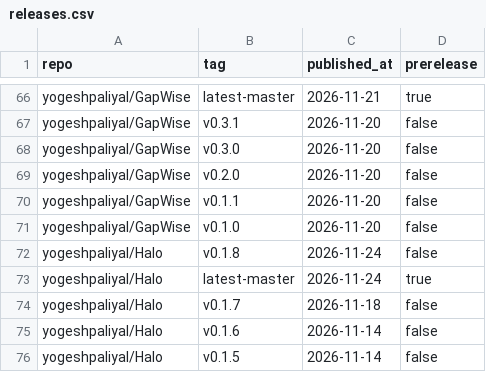
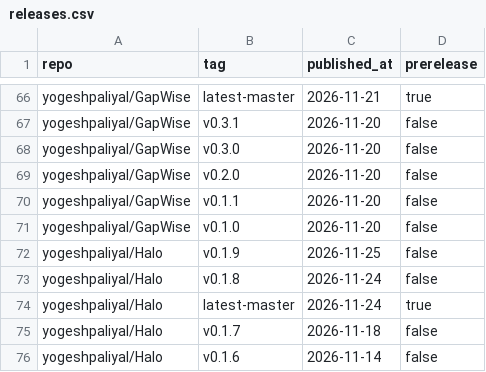
Before and after one commit to yogeshpaliyal/project-stats, a CSV file: releases.csv, drawn as a sheet; only a part is shown, gaps mark what is left out; the shorter side is filled out with more unchanged rows.

```diff
--- a/releases.csv
+++ b/releases.csv
@@ -71,2 +71,3 @@ yogeshpaliyal/GapWise,v0.1.1,2026-11-20,false
 yogeshpaliyal/GapWise,v0.1.0,2026-11-20,false
+yogeshpaliyal/Halo,v0.1.9,2026-11-25,false
 yogeshpaliyal/Halo,v0.1.8,2026-11-24,false
```
Also changed, not shown: assets.csv, daily.csv, 11 other files.
